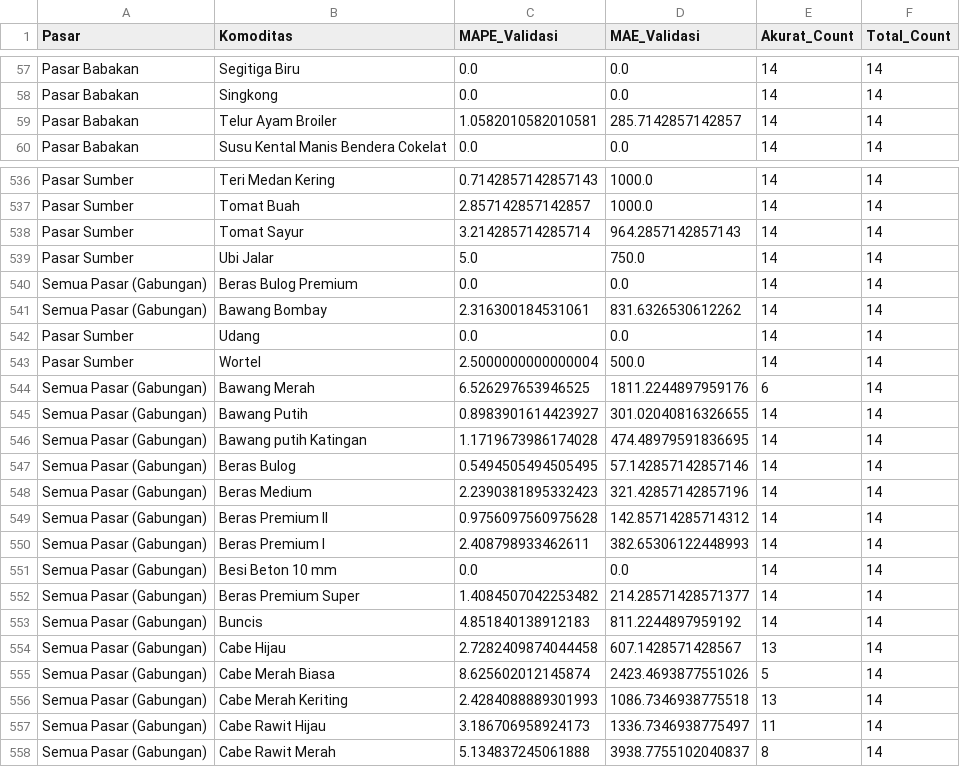
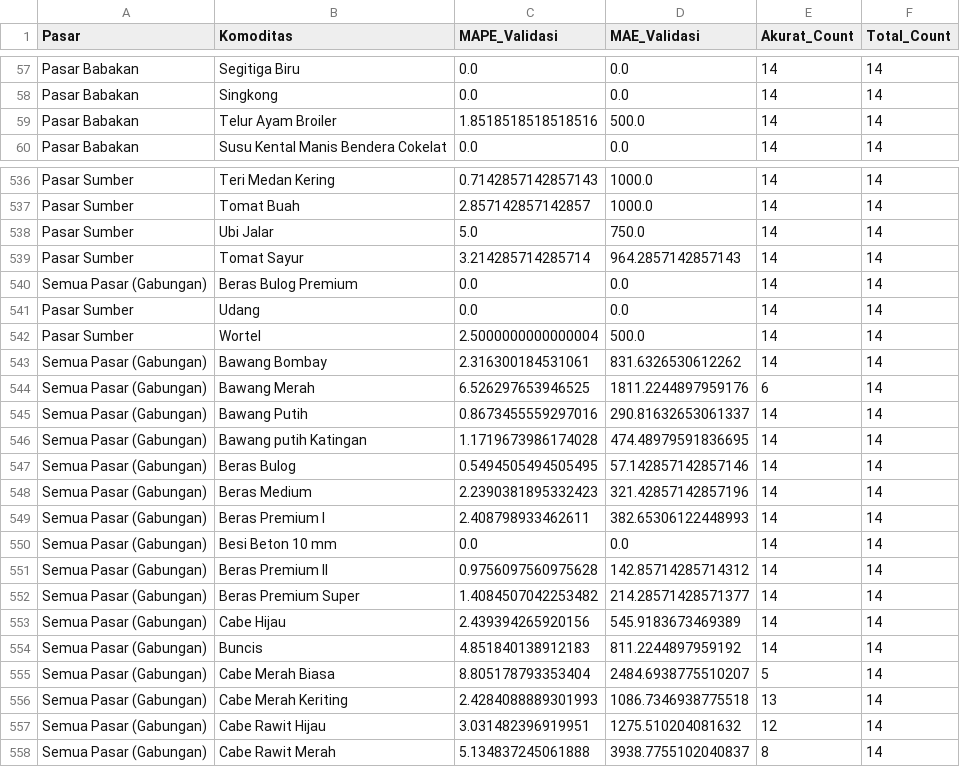
Before and after one commit to DarRahman/PasarCirebon, a CSV file: validation_metrics.csv, drawn as a sheet; only a part is shown, gaps mark what is left out; the diff covers the shown part only.

```diff
--- a/validation_metrics.csv
+++ b/validation_metrics.csv
@@ -58,3 +58,3 @@ Pasar Babakan,Segitiga Biru,0.0,0.0,14,14
 Pasar Babakan,Singkong,0.0,0.0,14,14
-Pasar Babakan,Telur Ayam Broiler,1.0582010582010581,285.7142857142857,14,14
+Pasar Babakan,Telur Ayam Broiler,1.8518518518518516,500.0,14,14
 Pasar Babakan,Susu Kental Manis Bendera Cokelat,0.0,0.0,14,14
@@ -537,10 +537,10 @@ Pasar Sumber,Teri Medan Kering,0.7142857142857143,1000.0,14,14
 Pasar Sumber,Tomat Buah,2.857142857142857,1000.0,14,14
+Pasar Sumber,Ubi Jalar,5.0,750.0,14,14
 Pasar Sumber,Tomat Sayur,3.214285714285714,964.2857142857143,14,14
-Pasar Sumber,Ubi Jalar,5.0,750.0,14,14
 Semua Pasar (Gabungan),Beras Bulog Premium,0.0,0.0,14,14
-Semua Pasar (Gabungan),Bawang Bombay,2.316300184531061,831.6326530612262,14,14
 Pasar Sumber,Udang,0.0,0.0,14,14
 Pasar Sumber,Wortel,2.5000000000000004,500.0,14,14
+Semua Pasar (Gabungan),Bawang Bombay,2.316300184531061,831.6326530612262,14,14
 Semua Pasar (Gabungan),Bawang Merah,6.526297653946525,1811.2244897959176,6,14
-Semua Pasar (Gabungan),Bawang Putih,0.8983901614423927,301.02040816326655,14,14
+Semua Pasar (Gabungan),Bawang Putih,0.8673455559297016,290.81632653061337,14,14
 Semua Pasar (Gabungan),Bawang putih Katingan,1.1719673986174028,474.48979591836695,14,14
@@ -548,11 +548,11 @@ Semua Pasar (Gabungan),Beras Bulog,0.5494505494505495,57.142857142857146,14,14
 Semua Pasar (Gabungan),Beras Medium,2.2390381895332423,321.42857142857196,14,14
-Semua Pasar (Gabungan),Beras Premium II,0.9756097560975628,142.85714285714312,14,14
 Semua Pasar (Gabungan),Beras Premium I,2.408798933462611,382.65306122448993,14,14
 Semua Pasar (Gabungan),Besi Beton 10 mm,0.0,0.0,14,14
+Semua Pasar (Gabungan),Beras Premium II,0.9756097560975628,142.85714285714312,14,14
 Semua Pasar (Gabungan),Beras Premium Super,1.4084507042253482,214.28571428571377,14,14
+Semua Pasar (Gabungan),Cabe Hijau,2.439394265920156,545.9183673469389,14,14
 Semua Pasar (Gabungan),Buncis,4.851840138912183,811.2244897959192,14,14
-Semua Pasar (Gabungan),Cabe Hijau,2.7282409874044458,607.1428571428567,13,14
-Semua Pasar (Gabungan),Cabe Merah Biasa,8.625602012145874,2423.4693877551026,5,14
+Semua Pasar (Gabungan),Cabe Merah Biasa,8.805178793353404,2484.6938775510207,5,14
 Semua Pasar (Gabungan),Cabe Merah Keriting,2.4284088889301993,1086.7346938775518,13,14
-Semua Pasar (Gabungan),Cabe Rawit Hijau,3.186706958924173,1336.7346938775497,11,14
+Semua Pasar (Gabungan),Cabe Rawit Hijau,3.031482396919951,1275.510204081632,12,14
 Semua Pasar (Gabungan),Cabe Rawit Merah,5.134837245061888,3938.7755102040837,8,14
```
Also changed, not shown: 2 added rows, 2 removed rows, 86 moved rows and 13 edited cells elsewhere in this file, forecast_14_hari.csv, validation_detail.csv.
